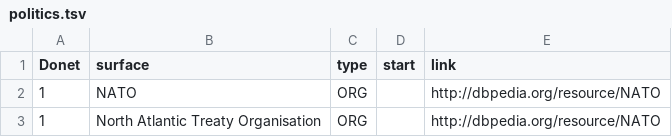
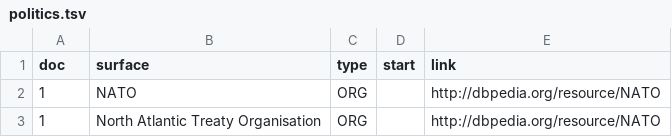
Before and after one commit to modultechnology/in_media_res, a TSV file: annotations/politics.tsv, drawn as a sheet; only a part is shown.

Commit message:
Update politics.tsv

```diff
--- a/annotations/politics.tsv
+++ b/annotations/politics.tsv
@@ -1,2 +1,2 @@
-Donet	surface	type	start	link
+doc	surface	type	start	link
 1	NATO	ORG		http://dbpedia.org/resource/NATO
```
